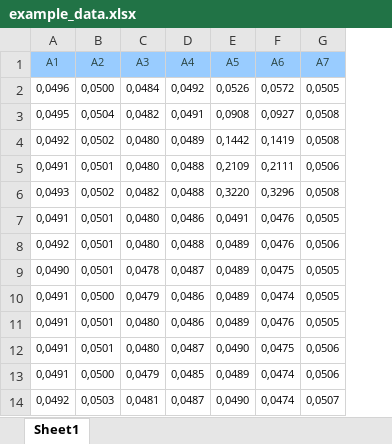
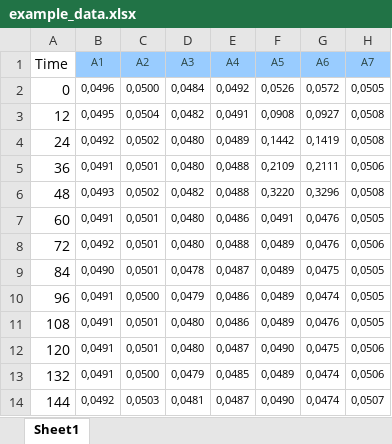
Before and after one commit to sambra95/TheGrowthAnalysisApp, an Excel workbook: example_data.xlsx, sheet Sheet1, drawn as a sheet; only a part is shown; values as stored, in another font and other column widths than the file's, no borders; the diff names each change by its address in the sheet, - before the commit and + after, or states it on an @@ line.

```diff
--- a/example_data.xlsx (sheet Sheet1)
+++ b/example_data.xlsx (sheet Sheet1)
+column A (Time), rows 2-14: 0 | 12 | 24 | 36 | 48 | 60 | 72 | 84 | 96 | 108 | 120 | 132 | 144
```
Also changed, not shown: 8 other files.
